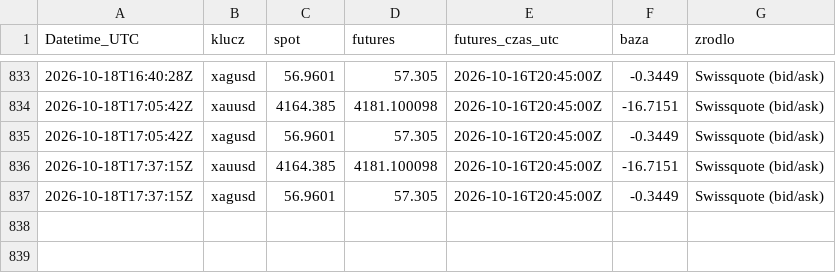
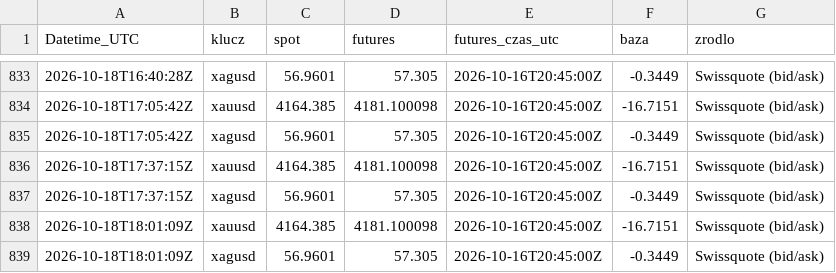
Before and after one commit to Kubula-xu/claude-finance-data, a CSV file: data/spot_log.csv, drawn as a sheet; only a part is shown, gaps mark what is left out.

```diff
--- a/data/spot_log.csv
+++ b/data/spot_log.csv
@@ -837 +837,3 @@ Datetime_UTC,klucz,spot,futures,futures_czas_utc,baza,zrodlo
 2026-10-18T17:37:15Z,xagusd,56.9601,57.305,2026-10-16T20:45:00Z,-0.3449,Swissquote (bid/ask)
+2026-10-18T18:01:09Z,xauusd,4164.385,4181.100098,2026-10-16T20:45:00Z,-16.7151,Swissquote (bid/ask)
+2026-10-18T18:01:09Z,xagusd,56.9601,57.305,2026-10-16T20:45:00Z,-0.3449,Swissquote (bid/ask)
```
Also changed, not shown: 6 other files.
